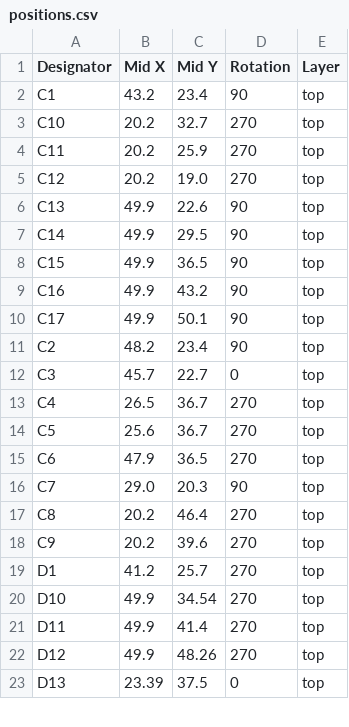
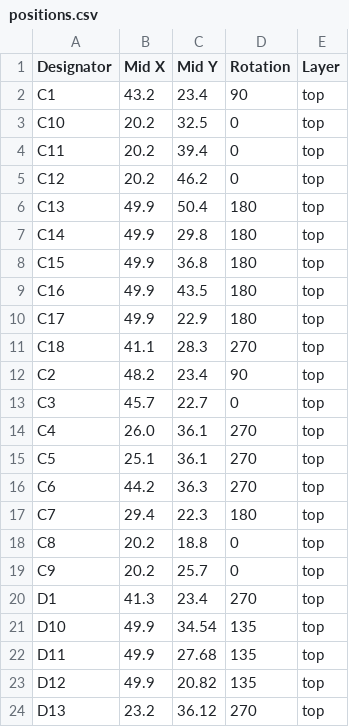
Before and after one commit to revk/SolarSystem, a CSV file: PCB/Output/production/positions.csv, drawn as a sheet; only a part is shown; the diff covers the shown part only.

```diff
--- a/PCB/Output/production/positions.csv
+++ b/PCB/Output/production/positions.csv
@@ -2,22 +2,23 @@
 C1,43.2,23.4,90,top
-C10,20.2,32.7,270,top
-C11,20.2,25.9,270,top
-C12,20.2,19.0,270,top
-C13,49.9,22.6,90,top
-C14,49.9,29.5,90,top
-C15,49.9,36.5,90,top
-C16,49.9,43.2,90,top
-C17,49.9,50.1,90,top
+C10,20.2,32.5,0,top
+C11,20.2,39.4,0,top
+C12,20.2,46.2,0,top
+C13,49.9,50.4,180,top
+C14,49.9,29.8,180,top
+C15,49.9,36.8,180,top
+C16,49.9,43.5,180,top
+C17,49.9,22.9,180,top
+C18,41.1,28.3,270,top
 C2,48.2,23.4,90,top
 C3,45.7,22.7,0,top
-C4,26.5,36.7,270,top
-C5,25.6,36.7,270,top
-C6,47.9,36.5,270,top
-C7,29.0,20.3,90,top
-C8,20.2,46.4,270,top
-C9,20.2,39.6,270,top
-D1,41.2,25.7,270,top
-D10,49.9,34.54,270,top
-D11,49.9,41.4,270,top
-D12,49.9,48.26,270,top
-D13,23.39,37.5,0,top
+C4,26.0,36.1,270,top
+C5,25.1,36.1,270,top
+C6,44.2,36.3,270,top
+C7,29.4,22.3,180,top
+C8,20.2,18.8,0,top
+C9,20.2,25.7,0,top
+D1,41.3,23.4,270,top
+D10,49.9,34.54,135,top
+D11,49.9,27.68,135,top
+D12,49.9,20.82,135,top
+D13,23.2,36.12,270,top
```
Also changed, not shown: 1 added row, 16 removed rows and 27 edited cells elsewhere in this file, PCB/Output/production/bom.csv, PCB/Output/production/designators.csv, 10 other files.
